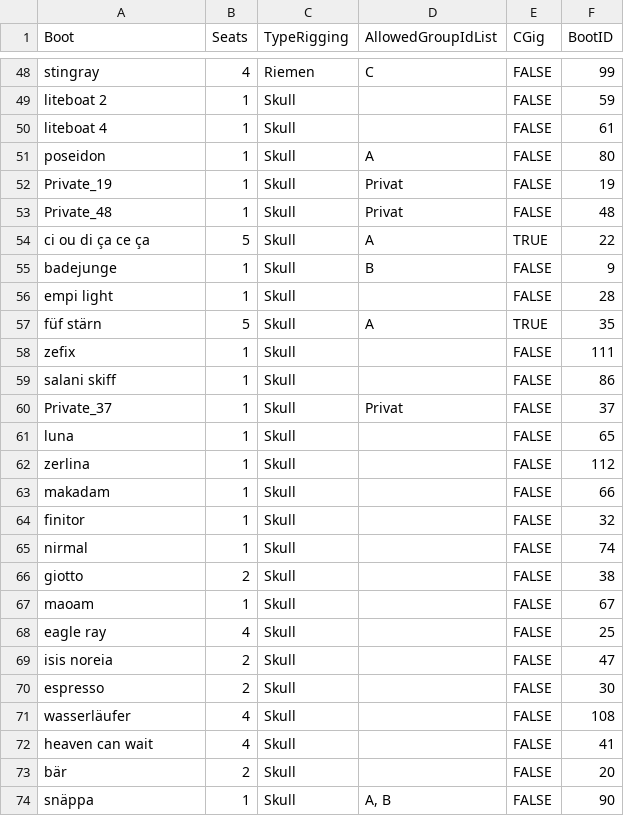
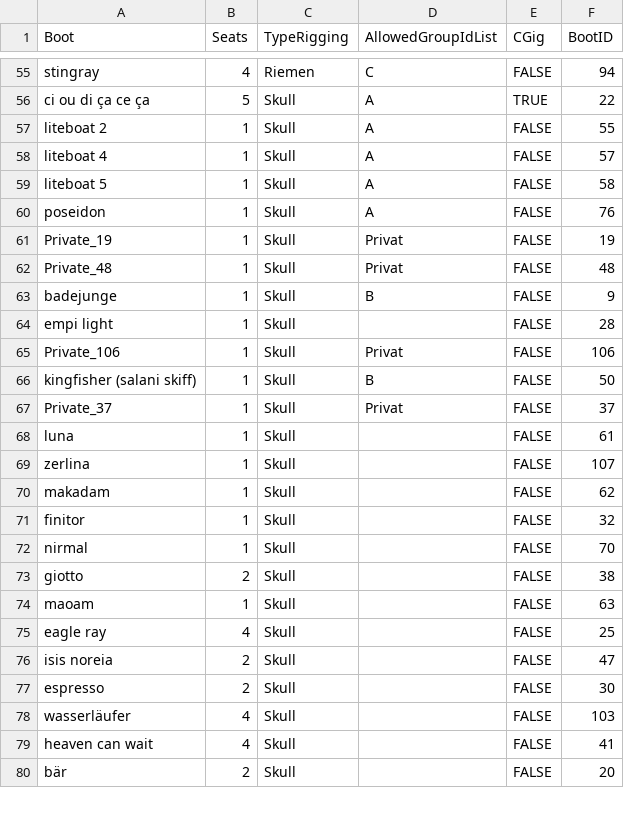
Before and after one commit to adamolim/boats, a CSV file: input/rcb_boats_anonym.csv, drawn as a sheet; only a part is shown, gaps mark what is left out; removed rows and columns are numbered as before the commit, all else as after; the diff covers the shown part only; the diff names each change by its address in the sheet, - before the commit and + after, or states it on an @@ line.

```diff
--- a/input/rcb_boats_anonym.csv
+++ b/input/rcb_boats_anonym.csv
-F55 (BootID): 99
+F55 (BootID): 94
@@ row 54 moved to row 56: ci ou di ça ce ça @@
-D57:D58 (AllowedGroupIdList): (empty)
+D57:D58 (AllowedGroupIdList): A
-F57 (BootID): 59
+F57 (BootID): 55
-F58 (BootID): 61
+F58 (BootID): 57
+row 59: liteboat 5 | 1 | Skull | A | FALSE | 58
-F60 (BootID): 80
+F60 (BootID): 76
@@ row 57 moved to row 47: füf stärn @@
-A65 (Boot): zefix
+A65 (Boot): Private_106
-D65 (AllowedGroupIdList): (empty)
+D65 (AllowedGroupIdList): Privat
-F65 (BootID): 111
+F65 (BootID): 106
-A66 (Boot): salani skiff
+A66 (Boot): kingfisher (salani skiff)
-D66 (AllowedGroupIdList): (empty)
+D66 (AllowedGroupIdList): B
-F66 (BootID): 86
+F66 (BootID): 50
-F68 (BootID): 65
+F68 (BootID): 61
-F69 (BootID): 112
+F69 (BootID): 107
-F70 (BootID): 66
+F70 (BootID): 62
-F72 (BootID): 74
+F72 (BootID): 70
-F74 (BootID): 67
+F74 (BootID): 63
-F78 (BootID): 108
+F78 (BootID): 103
-row 74: snäppa | 1 | Skull | A, B | FALSE | 90
```
Also changed, not shown: 6 added rows, 10 removed rows, 2 moved rows and 56 edited cells elsewhere in this file, input/rcb_persons_anonym.csv, 7 other files.
